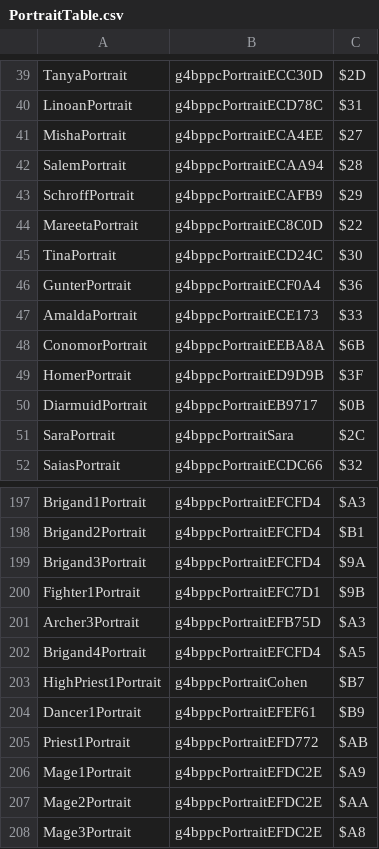
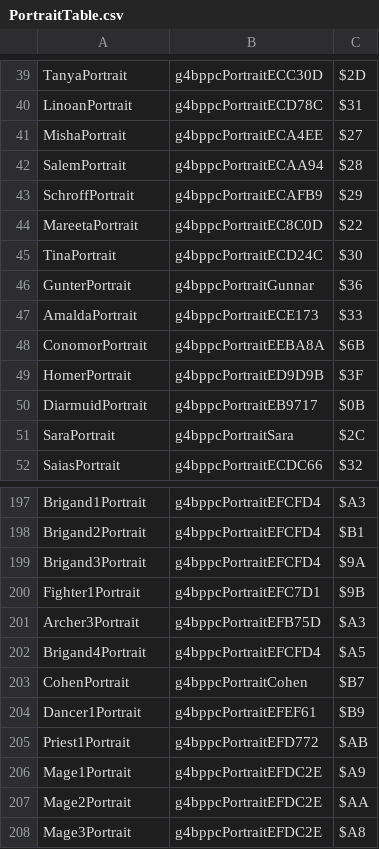
Before and after one commit to CedAodh/Forsetis-Cut, a CSV file: tables/UNITS/PortraitTable.csv, drawn as a sheet; only a part is shown, gaps mark what is left out.

Commit message:
cohengunnartanya p3

```diff
--- a/tables/UNITS/PortraitTable.csv
+++ b/tables/UNITS/PortraitTable.csv
@@ -45,3 +45,3 @@ MareetaPortrait,g4bppcPortraitEC8C0D,$22
 TinaPortrait,g4bppcPortraitECD24C,$30
-GunterPortrait,g4bppcPortraitECF0A4,$36
+GunterPortrait,g4bppcPortraitGunnar,$36
 AmaldaPortrait,g4bppcPortraitECE173,$33
@@ -202,3 +202,3 @@ Archer3Portrait,g4bppcPortraitEFB75D,$A3
 Brigand4Portrait,g4bppcPortraitEFCFD4,$A5
-HighPriest1Portrait,g4bppcPortraitCohen,$B7
+CohenPortrait,g4bppcPortraitCohen,$B7
 Dancer1Portrait,g4bppcPortraitEFEF61,$B9
```
Also changed, not shown: tables/UNITS/CharacterData.csv.
